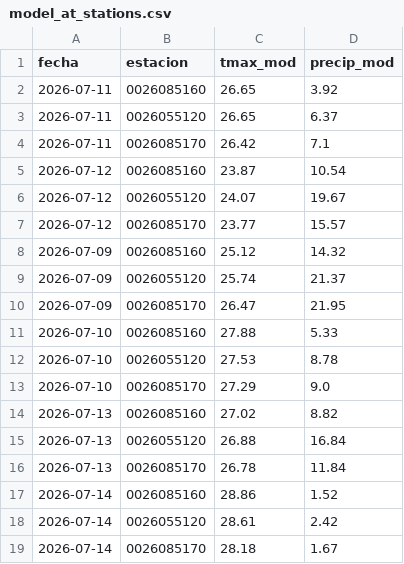
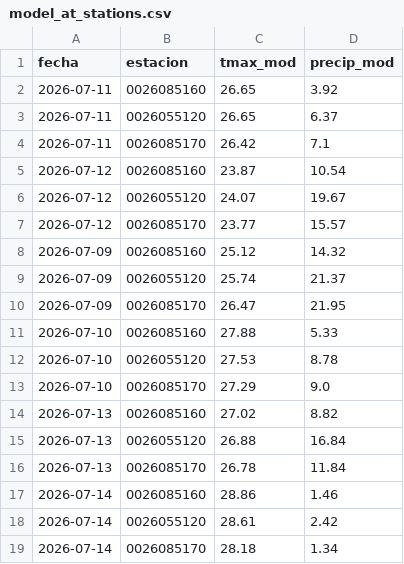
Before and after one commit to al3jandroangel/sat-incendios-cali, a CSV file: data/model_at_stations.csv, drawn as a sheet.

```diff
--- a/data/model_at_stations.csv
+++ b/data/model_at_stations.csv
@@ -16,4 +16,4 @@ fecha,estacion,tmax_mod,precip_mod
 2026-07-13,0026085170,26.78,11.84
-2026-07-14,0026085160,28.86,1.52
+2026-07-14,0026085160,28.86,1.46
 2026-07-14,0026055120,28.61,2.42
-2026-07-14,0026085170,28.18,1.67
+2026-07-14,0026085170,28.18,1.34
```
Also changed, not shown: 1 other file.
